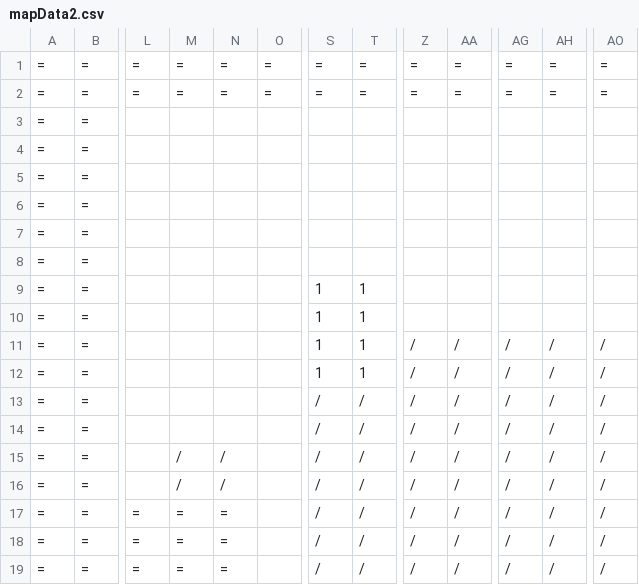
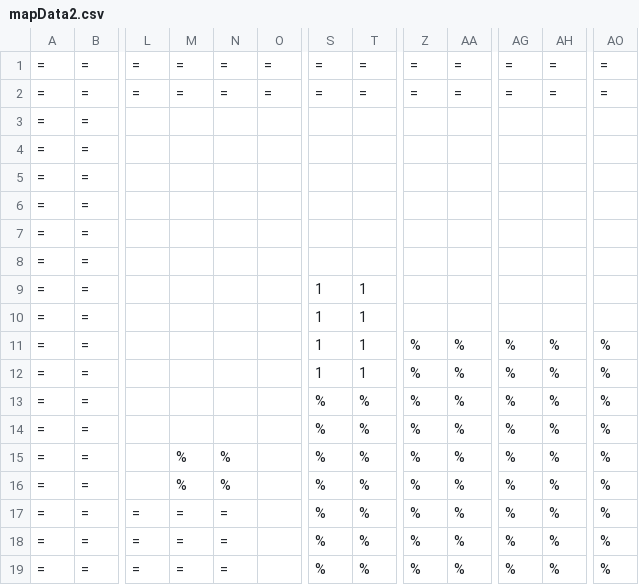
Before and after one commit to REIREIREIMU/2D-Scrolling-Action, a CSV file: map/mapData2.csv, drawn as a sheet; only a part is shown, gaps mark what is left out; the diff names each change by its address in the sheet, - before the commit and + after, or states it on an @@ line.

```diff
--- a/map/mapData2.csv
+++ b/map/mapData2.csv
-Z11:Z19: /
+Z11:Z19: %
-AA11:AA19: /
+AA11:AA19: %
-AG11:AG19: /
+AG11:AG19: %
-AH11:AH19: /
+AH11:AH19: %
-AO11:AO19: /
+AO11:AO19: %
-S13:S19: /
+S13:S19: %
-T13:T19: /
+T13:T19: %
-M15:M16: /
+M15:M16: %
-N15:N16: /
+N15:N16: %
```
Also changed, not shown: map/mapData1.csv, 53 other files.
